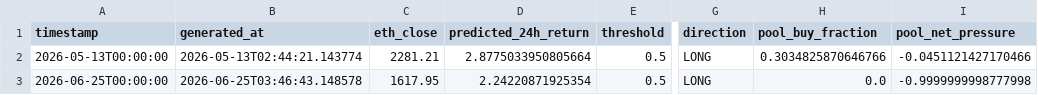
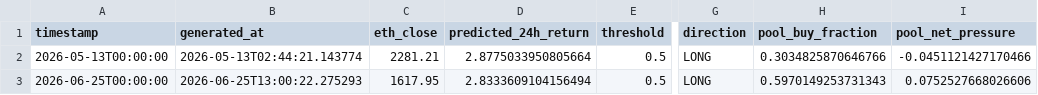
Before and after one commit to colinmchugh33/vesper_capital, a CSV file: data/live_signals/daily_signals.csv, drawn as a sheet; only a part is shown, gaps mark what is left out; the diff names each change by its address in the sheet, - before the commit and + after, or states it on an @@ line.

Commit message:
Live signal 2026-06-25 00:00 | LONG | pred=+2.8334% | ETH=$1,618

```diff
--- a/data/live_signals/daily_signals.csv
+++ b/data/live_signals/daily_signals.csv
-B3 (generated_at): 2026-06-25T03:46:43.148578
+B3 (generated_at): 2026-06-25T13:00:22.275293
-D3 (predicted_24h_return): 2.24220871925354
+D3 (predicted_24h_return): 2.8333609104156494
-H3 (pool_buy_fraction): 0.0
+H3 (pool_buy_fraction): 0.5970149253731343
-I3 (pool_net_pressure): -0.9999999998777998
+I3 (pool_net_pressure): 0.0752527668026606
```
Also changed, not shown: 1 other file.
